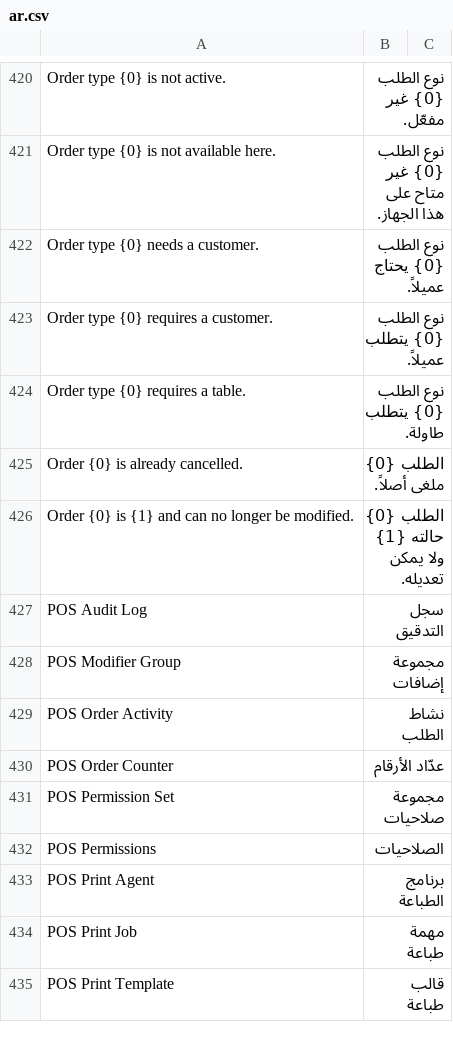
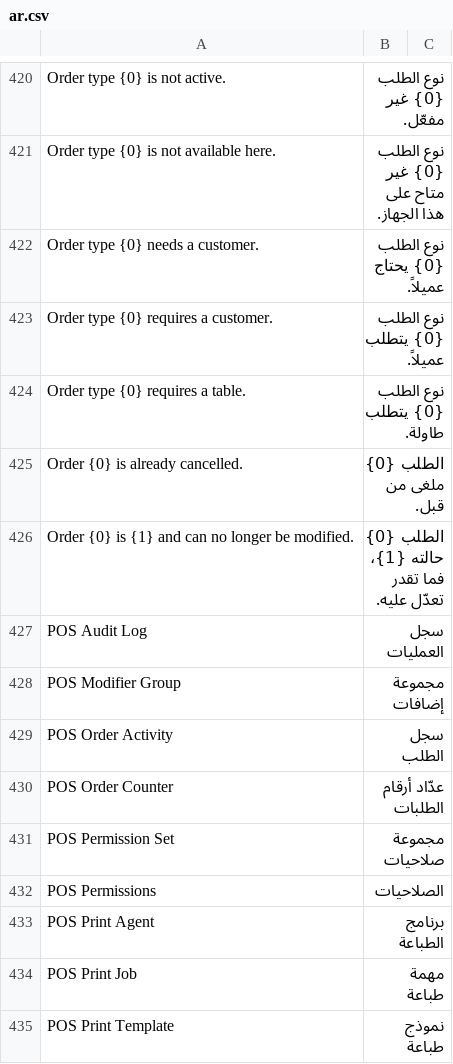
Before and after one commit to hh2000h4000/ruzmh_restaurant_pos, a CSV file: restaurant_pos/translations/ar.csv, drawn as a sheet; only a part is shown, gaps mark what is left out; the diff covers the shown part only.

```diff
--- a/restaurant_pos/translations/ar.csv
+++ b/restaurant_pos/translations/ar.csv
@@ -424,8 +424,8 @@ Order type {0} requires a customer.,نوع الطلب {0} يتطلب عميلا
 Order type {0} requires a table.,نوع الطلب {0} يتطلب طاولة.
-Order {0} is already cancelled.,الطلب {0} ملغى أصلاً.
-Order {0} is {1} and can no longer be modified.,الطلب {0} حالته {1} ولا يمكن تعديله.
-POS Audit Log,سجل التدقيق
+Order {0} is already cancelled.,الطلب {0} ملغى من قبل.
+Order {0} is {1} and can no longer be modified.,الطلب {0} حالته {1}، فما تقدر تعدّل عليه.
+POS Audit Log,سجل العمليات
 POS Modifier Group,مجموعة إضافات
-POS Order Activity,نشاط الطلب
-POS Order Counter,عدّاد الأرقام
+POS Order Activity,سجل الطلب
+POS Order Counter,عدّاد أرقام الطلبات
 POS Permission Set,مجموعة صلاحيات
@@ -434,2 +434,2 @@ POS Print Agent,برنامج الطباعة
 POS Print Job,مهمة طباعة
-POS Print Template,قالب طباعة
+POS Print Template,نموذج طباعة
```
Also changed, not shown: 34 added rows, 4 removed rows and 82 edited cells elsewhere in this file, 1 other file.
